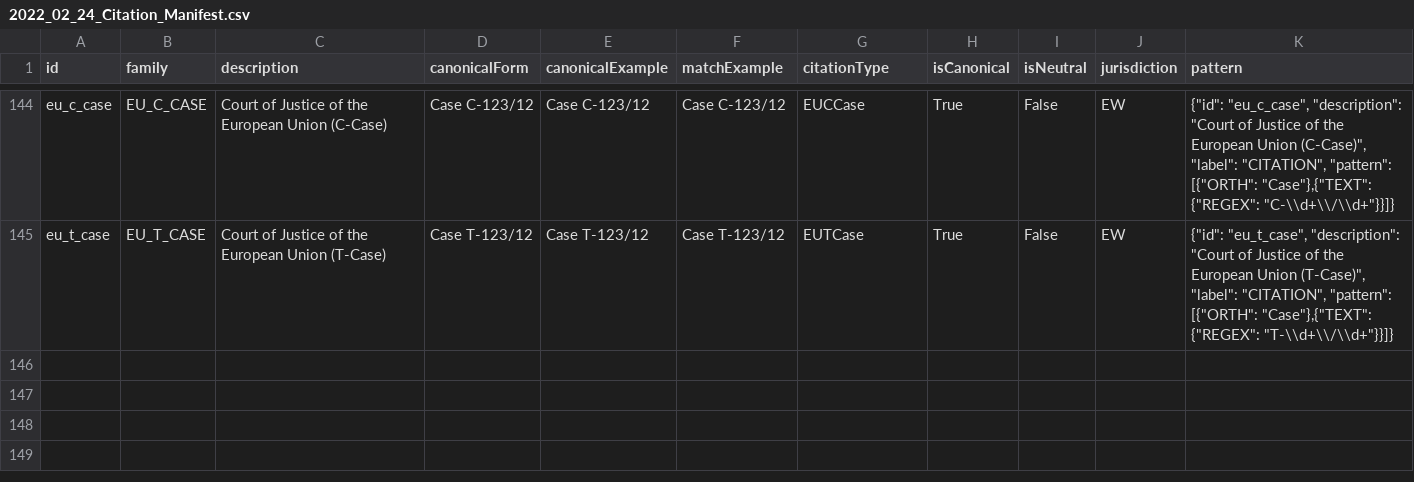
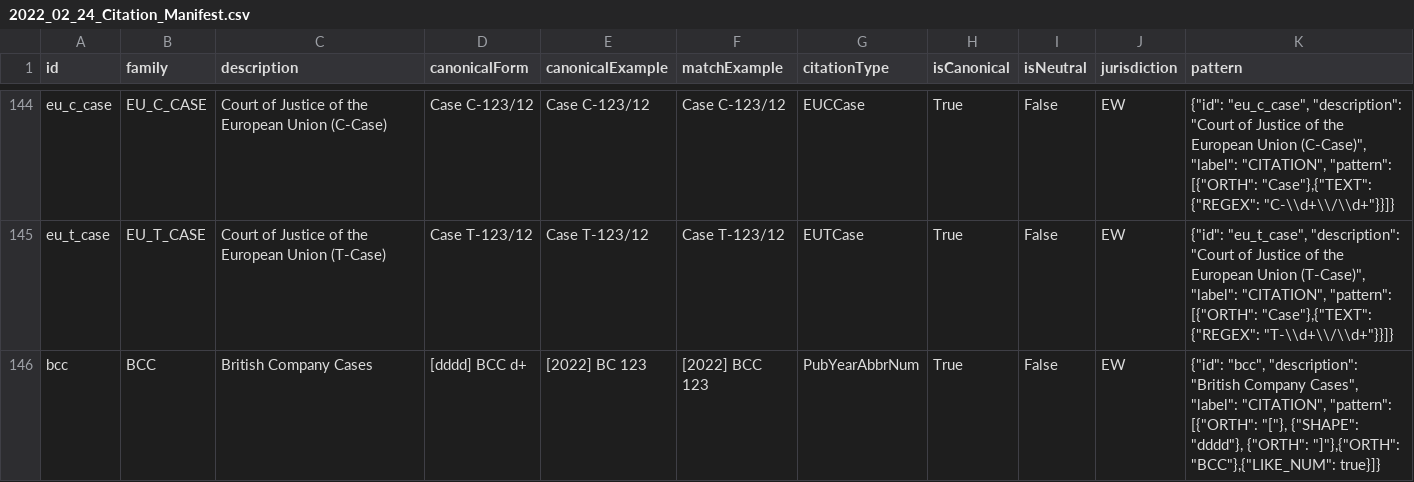
Before and after one commit to nationalarchives/ds-caselaw-data-enrichment-service, a CSV file: rules/2022_02_24_Citation_Manifest.csv, drawn as a sheet; only a part is shown, gaps mark what is left out.

Commit message:
New rules added

```diff
--- a/rules/2022_02_24_Citation_Manifest.csv
+++ b/rules/2022_02_24_Citation_Manifest.csv
@@ -145 +145,2 @@ eu_c_case,EU_C_CASE,Court of Justice of the European Union (C-Case),Case C-123/1
 eu_t_case,EU_T_CASE,Court of Justice of the European Union (T-Case),Case T-123/12,Case T-123/12,Case T-123/12,EUTCase,True,False,EW,"{""id"": ""eu_t_case"", ""description"": ""Court of Justice of the European Union (T-Case)"", ""label"": ""CITATION"", ""pattern"": [{""ORTH"": ""Case""},{""TEXT"": {""REGEX"": ""T-\\d+\\/\\d+""}}]}"
+bcc,BCC,British Company Cases,[dddd] BCC d+,[2022] BC 123,[2022] BCC 123,PubYearAbbrNum,True,False,EW,"{""id"": ""bcc"", ""description"": ""British Company Cases"", ""label"": ""CITATION"", ""pattern"": [{""ORTH"": ""[""}, {""SHAPE"": ""dddd""}, {""ORTH"": ""]""},{""ORTH"": ""BCC""},{""LIKE_NUM"": true}]}"
```
Also changed, not shown: 1 other file.
